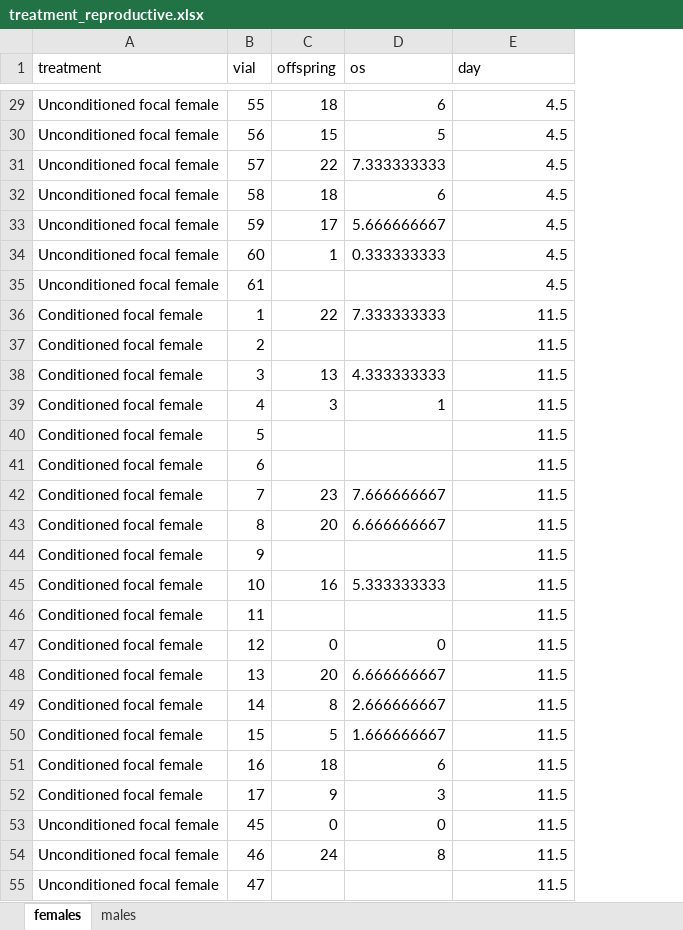
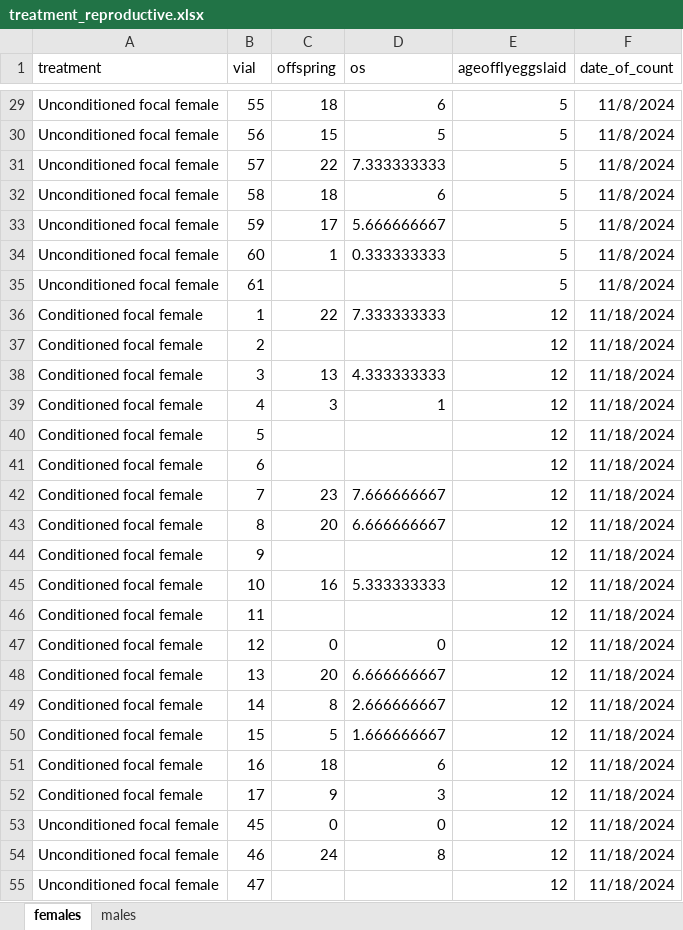
Before and after one commit to katherinemillar02/microbial-impacts-on-dietary-choice-in-drosophila-melanogaster, an Excel workbook: data/fitness_development/treatment_reproductive.xlsx, sheet females, drawn as a sheet; only a part is shown, gaps mark what is left out; values as stored, in another font and other column widths than the file's, no borders; the diff covers the shown part only; the diff names each change by its address in the sheet, - before the commit and + after, or states it on an @@ line.

```diff
--- a/data/fitness_development/treatment_reproductive.xlsx (sheet females)
+++ b/data/fitness_development/treatment_reproductive.xlsx (sheet females)
+column F (date_of_count), rows 29-55: 11/8/2024 | 11/8/2024 | 11/8/2024 | 11/8/2024 | 11/8/2024 | 11/8/2024 | 11/8/2024 | 11/18/2024 | 11/18/2024 | 11/18/2024 | 11/18/2024 | 11/18/2024 | 11/18/2024 | 11/18/2024 | 11/18/2024 | 11/18/2024 | 11/18/2024 | 11/18/2024 | 11/18/2024 | 11/18/2024 | 11/18/2024 | 11/18/2024 | 11/18/2024 | 11/18/2024 | 11/18/2024 | 11/18/2024 | 11/18/2024
-E1: day
+E1: ageofflyeggslaid
-E29:E35 (ageofflyeggslaid): 4.5
+E29:E35 (ageofflyeggslaid): 5
-E36:E55 (ageofflyeggslaid): 11.5
+E36:E55 (ageofflyeggslaid): 12
```
Also changed, not shown: 41 edited cells elsewhere in this sheet, sheet males, data/fitness_development/adulttraits_lifespan.xlsx.
